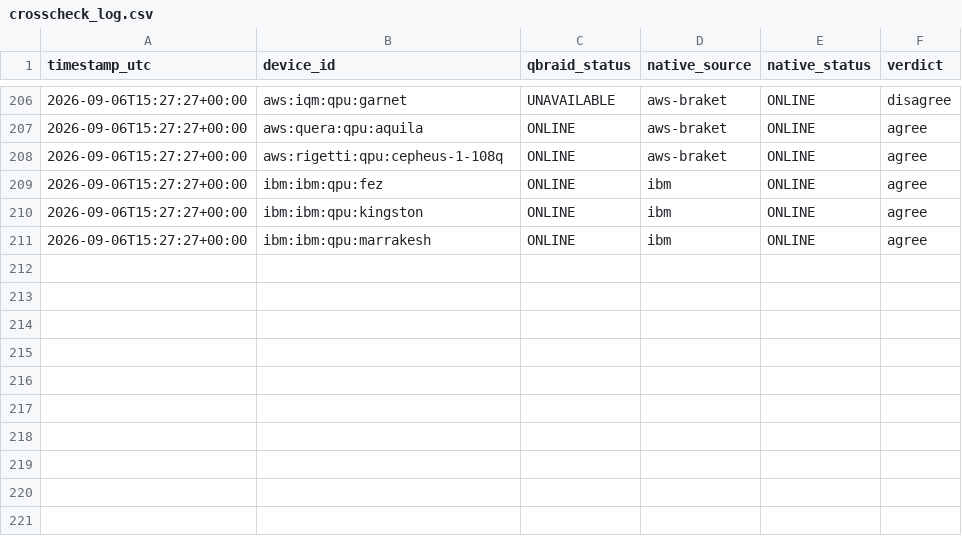
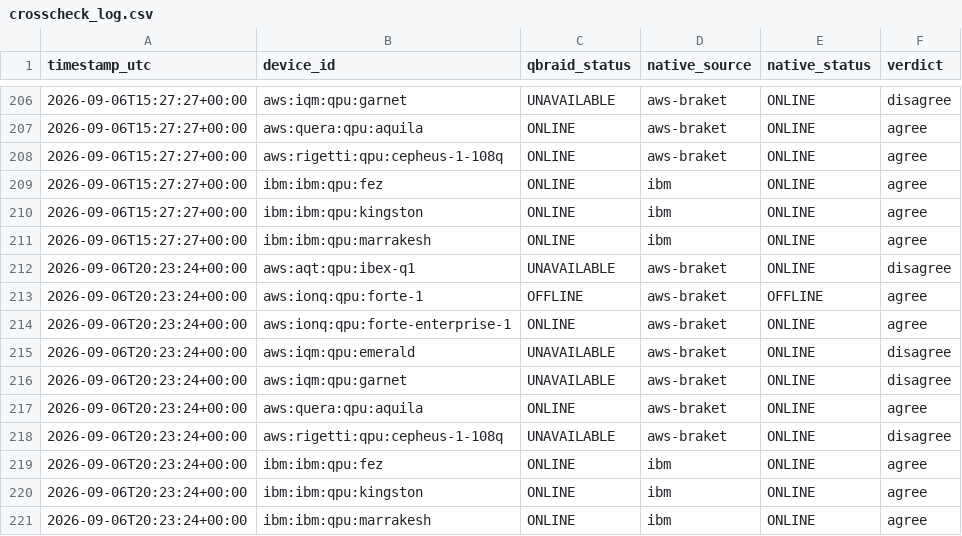
Before and after one commit to Nwest229/quantum_specs_tracker, a CSV file: data/crosscheck_log.csv, drawn as a sheet; only a part is shown, gaps mark what is left out; the diff names each change by its address in the sheet, - before the commit and + after, or states it on an @@ line.

```diff
--- a/data/crosscheck_log.csv
+++ b/data/crosscheck_log.csv
+row 212: 2026-09-06T20:23:24+00:00 | aws:aqt:qpu:ibex-q1 | UNAVAILABLE | aws-braket | ONLINE | disagree
+row 213: 2026-09-06T20:23:24+00:00 | aws:ionq:qpu:forte-1 | OFFLINE | aws-braket | OFFLINE | agree
+row 214: 2026-09-06T20:23:24+00:00 | aws:ionq:qpu:forte-enterprise-1 | ONLINE | aws-braket | ONLINE | agree
+row 215: 2026-09-06T20:23:24+00:00 | aws:iqm:qpu:emerald | UNAVAILABLE | aws-braket | ONLINE | disagree
+row 216: 2026-09-06T20:23:24+00:00 | aws:iqm:qpu:garnet | UNAVAILABLE | aws-braket | ONLINE | disagree
+row 217: 2026-09-06T20:23:24+00:00 | aws:quera:qpu:aquila | ONLINE | aws-braket | ONLINE | agree
+row 218: 2026-09-06T20:23:24+00:00 | aws:rigetti:qpu:cepheus-1-108q | UNAVAILABLE | aws-braket | ONLINE | disagree
+row 219: 2026-09-06T20:23:24+00:00 | ibm:ibm:qpu:fez | ONLINE | ibm | ONLINE | agree
+row 220: 2026-09-06T20:23:24+00:00 | ibm:ibm:qpu:kingston | ONLINE | ibm | ONLINE | agree
+row 221: 2026-09-06T20:23:24+00:00 | ibm:ibm:qpu:marrakesh | ONLINE | ibm | ONLINE | agree
```
Also changed, not shown: 1 other file.
